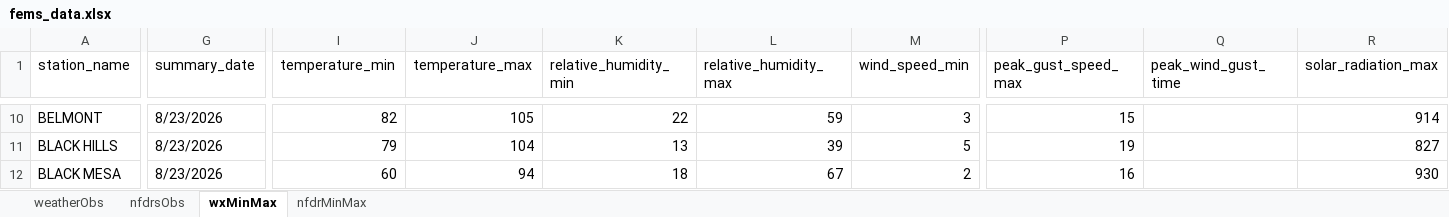
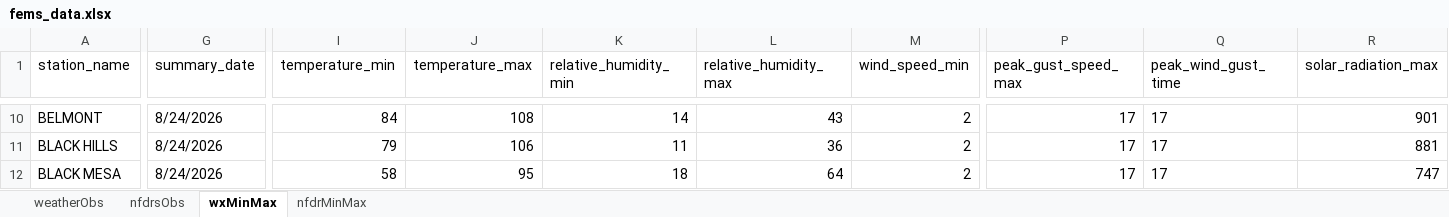
Before and after one commit to ZeinaAlzahawy-USDA/fems-r3, an Excel workbook: data/fems_data.xlsx, sheet wxMinMax, drawn as a sheet; only a part is shown, gaps mark what is left out; values as stored, in another font and other column widths than the file's, no borders; the diff covers the shown part only; the diff names each change by its address in the sheet, - before the commit and + after, or states it on an @@ line.

```diff
--- a/data/fems_data.xlsx (sheet wxMinMax)
+++ b/data/fems_data.xlsx (sheet wxMinMax)
-G10:G12 (summary_date): 8/23/2026
+G10:G12 (summary_date): 8/24/2026
-I10 (temperature_min): 82
+I10 (temperature_min): 84
-J10 (temperature_max): 105
+J10 (temperature_max): 108
-K10 (relative_humidity_min): 22
+K10 (relative_humidity_min): 14
-L10 (relative_humidity_max): 59
+L10 (relative_humidity_max): 43
-M10 (wind_speed_min): 3
+M10 (wind_speed_min): 2
-P10 (peak_gust_speed_max): 15
+P10 (peak_gust_speed_max): 17
-Q10:Q12 (peak_wind_gust_time): (empty)
+Q10:Q12 (peak_wind_gust_time): 17
-R10 (solar_radiation_max): 914
+R10 (solar_radiation_max): 901
-J11 (temperature_max): 104
+J11 (temperature_max): 106
-K11 (relative_humidity_min): 13
+K11 (relative_humidity_min): 11
-L11 (relative_humidity_max): 39
+L11 (relative_humidity_max): 36
-M11 (wind_speed_min): 5
+M11 (wind_speed_min): 2
-P11 (peak_gust_speed_max): 19
+P11 (peak_gust_speed_max): 17
-R11 (solar_radiation_max): 827
+R11 (solar_radiation_max): 881
-I12 (temperature_min): 60
+I12 (temperature_min): 58
-J12 (temperature_max): 94
+J12 (temperature_max): 95
-L12 (relative_humidity_max): 67
+L12 (relative_humidity_max): 64
-P12 (peak_gust_speed_max): 16
+P12 (peak_gust_speed_max): 17
-R12 (solar_radiation_max): 930
+R12 (solar_radiation_max): 747
```
Also changed, not shown: 1451 edited cells elsewhere in this sheet, sheet nfdrMinMax, sheet nfdrsObs, sheet weatherObs, data/fems_latest_nfdrMinMax.xlsx, data/fems_latest_nfdrsObs.xlsx, 6 other files.
